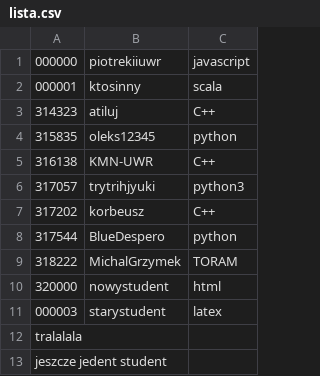
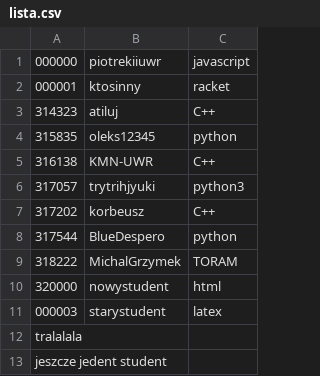
Before and after one commit to iiuwr19/pwi-wyklad, a CSV file: lista.csv, drawn as a sheet.

Commit message:
Update lista.csv

```diff
--- a/lista.csv
+++ b/lista.csv
@@ -1,3 +1,3 @@
 000000,piotrekiiuwr,javascript
-000001,ktosinny,scala
+000001,ktosinny,racket
 314323,atiluj,C++
```
